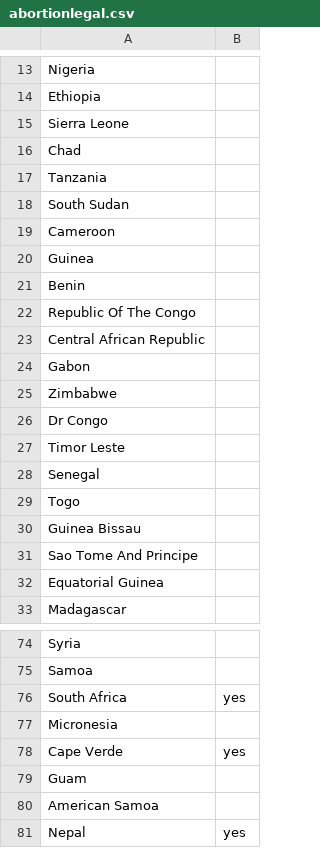
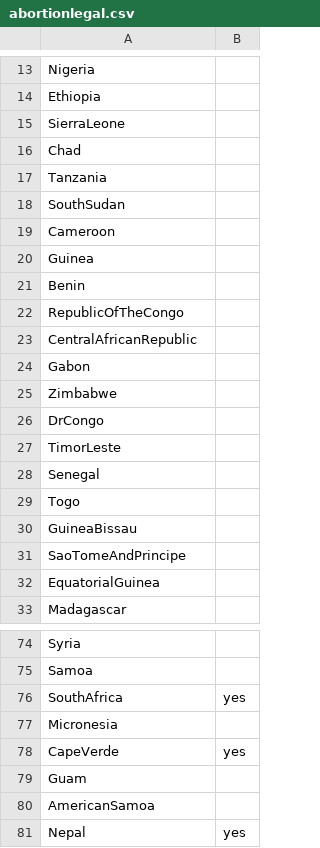
Before and after one commit to jkworldchampion/Data_analytics, a CSV file: abortionlegal.csv, drawn as a sheet; only a part is shown, gaps mark what is left out; the diff covers the shown part only.

```diff
--- a/abortionlegal.csv
+++ b/abortionlegal.csv
@@ -14,6 +14,6 @@ Nigeria,,
 Ethiopia,,
-Sierra Leone,,
+SierraLeone,,
 Chad,,
 Tanzania,,
-South Sudan,,
+SouthSudan,,
 Cameroon,,
@@ -21,13 +21,13 @@ Guinea,,
 Benin,,
-Republic Of The Congo,,
-Central African Republic,,
+RepublicOfTheCongo,,
+CentralAfricanRepublic,,
 Gabon,,
 Zimbabwe,,
-Dr Congo,,
-Timor Leste,,
+DrCongo,,
+TimorLeste,,
 Senegal,,
 Togo,,
-Guinea Bissau,,
-Sao Tome And Principe,,
-Equatorial Guinea,,
+GuineaBissau,,
+SaoTomeAndPrincipe,,
+EquatorialGuinea,,
 Madagascar,,
@@ -75,7 +75,7 @@ Syria,,
 Samoa,,
-South Africa,yes,
+SouthAfrica,yes,
 Micronesia,,
-Cape Verde,yes,
+CapeVerde,yes,
 Guam,,
-American Samoa,,
+AmericanSamoa,,
 Nepal,yes,
```
Also changed, not shown: 38 edited cells elsewhere in this file.
